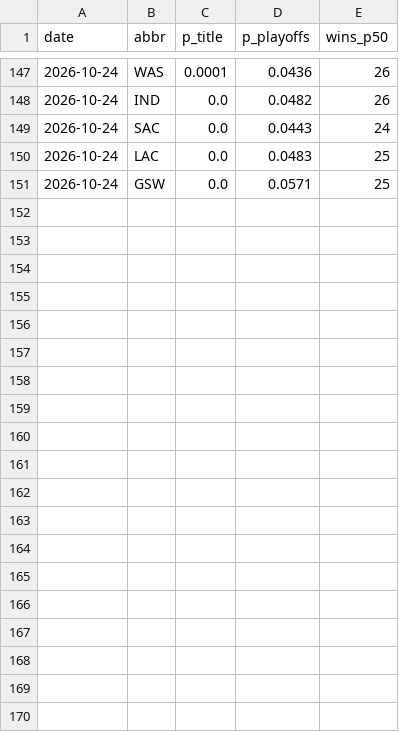
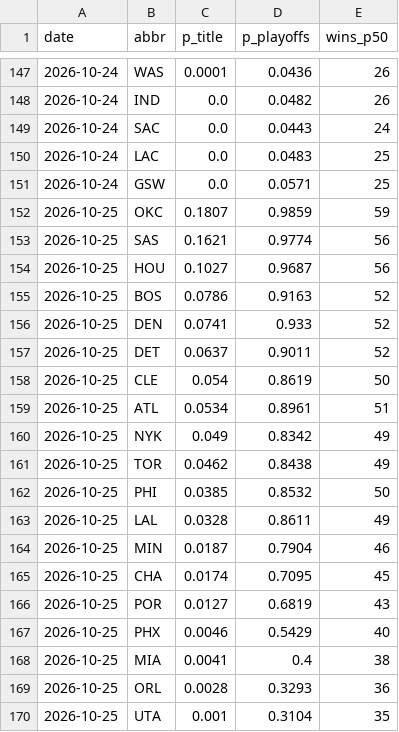
Before and after one commit to Benjamin-Swanson/NBA_Predictor_Model, a CSV file: data/season_outlook_history.csv, drawn as a sheet; only a part is shown, gaps mark what is left out; the diff covers the shown part only; the diff names each change by its address in the sheet, - before the commit and + after, or states it on an @@ line.

```diff
--- a/data/season_outlook_history.csv
+++ b/data/season_outlook_history.csv
+row 152: 2026-10-25 | OKC | 0.1807 | 0.9859 | 59
+row 153: 2026-10-25 | SAS | 0.1621 | 0.9774 | 56
+row 154: 2026-10-25 | HOU | 0.1027 | 0.9687 | 56
+row 155: 2026-10-25 | BOS | 0.0786 | 0.9163 | 52
+row 156: 2026-10-25 | DEN | 0.0741 | 0.933 | 52
+row 157: 2026-10-25 | DET | 0.0637 | 0.9011 | 52
+row 158: 2026-10-25 | CLE | 0.054 | 0.8619 | 50
+row 159: 2026-10-25 | ATL | 0.0534 | 0.8961 | 51
+row 160: 2026-10-25 | NYK | 0.049 | 0.8342 | 49
+row 161: 2026-10-25 | TOR | 0.0462 | 0.8438 | 49
+row 162: 2026-10-25 | PHI | 0.0385 | 0.8532 | 50
+row 163: 2026-10-25 | LAL | 0.0328 | 0.8611 | 49
+row 164: 2026-10-25 | MIN | 0.0187 | 0.7904 | 46
+row 165: 2026-10-25 | CHA | 0.0174 | 0.7095 | 45
+row 166: 2026-10-25 | POR | 0.0127 | 0.6819 | 43
+row 167: 2026-10-25 | PHX | 0.0046 | 0.5429 | 40
+row 168: 2026-10-25 | MIA | 0.0041 | 0.4 | 38
+row 169: 2026-10-25 | ORL | 0.0028 | 0.3293 | 36
+row 170: 2026-10-25 | UTA | 0.001 | 0.3104 | 35
```
Also changed, not shown: 11 added rows elsewhere in this file, 5 other files.
